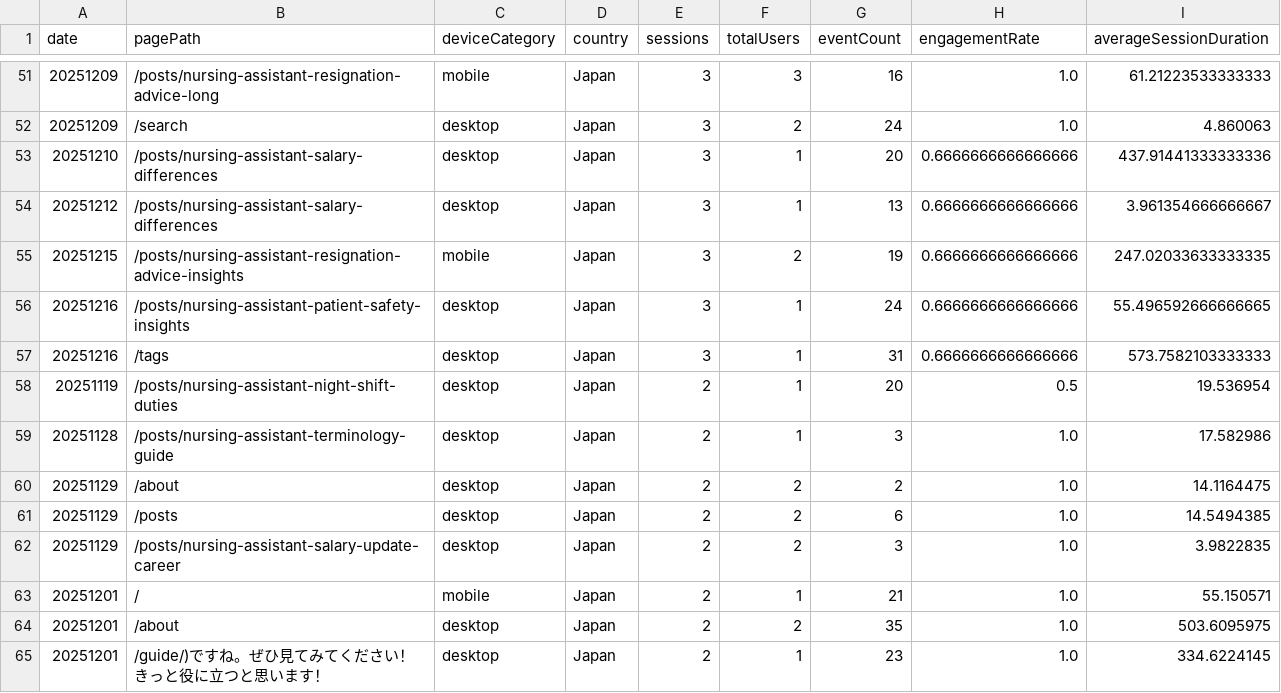
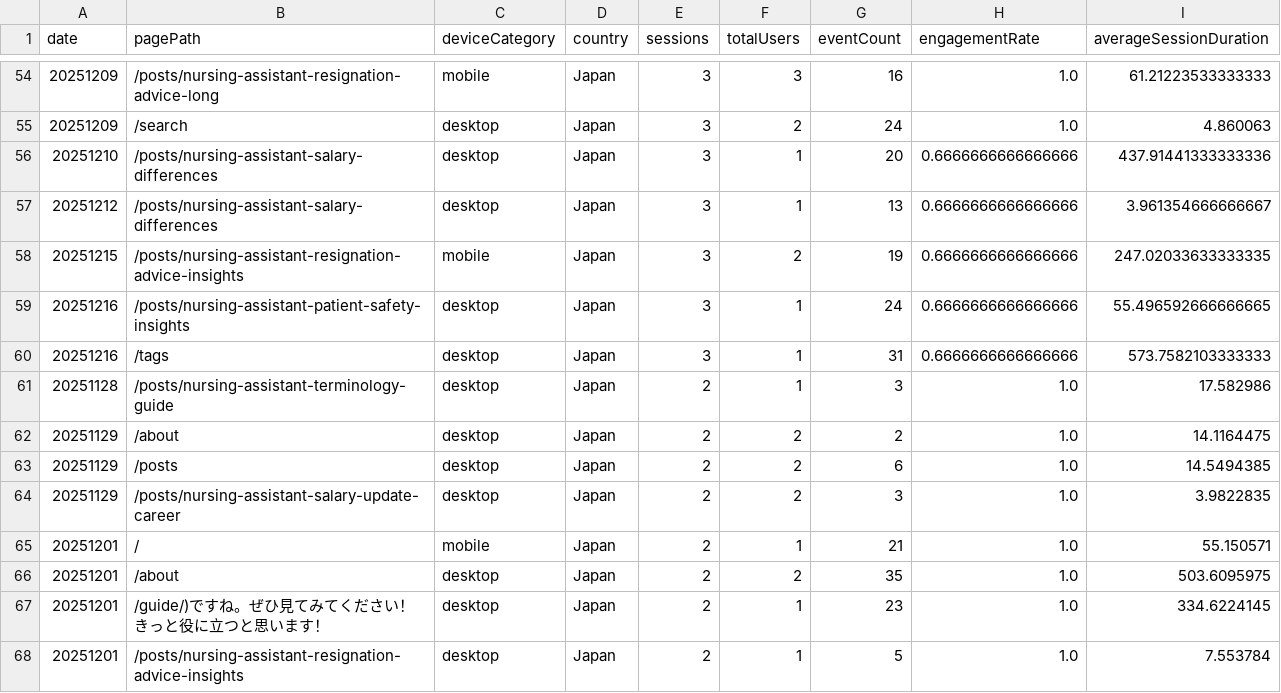
Before and after one commit to sasayosh1/prorenata, a CSV file: data/ga4_last30d.csv, drawn as a sheet; only a part is shown, gaps mark what is left out; the shorter side is filled out with more unchanged rows; removed rows and columns are numbered as before the commit, all else as after; the diff covers the shown part only; the diff names each change by its address in the sheet, - before the commit and + after, or states it on an @@ line.

```diff
--- a/data/ga4_last30d.csv
+++ b/data/ga4_last30d.csv
-row 58: 20251119 | /posts/nursing-assistant-night-shift-duties | desktop | Japan | 2 | 1 | 20 | 0.5 | 19.536954
```
Also changed, not shown: 13 added rows and 2 removed rows elsewhere in this file, data/gsc_last30d.csv, 1 other file.
